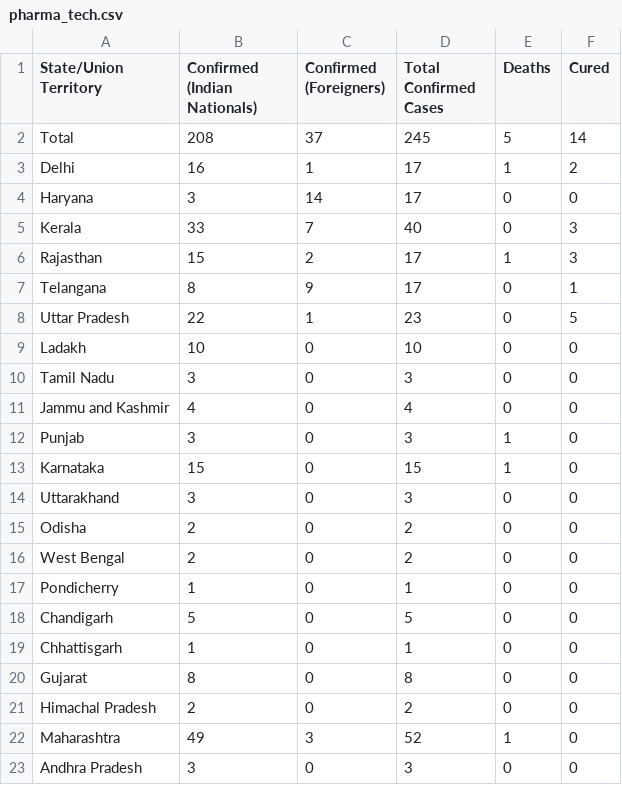
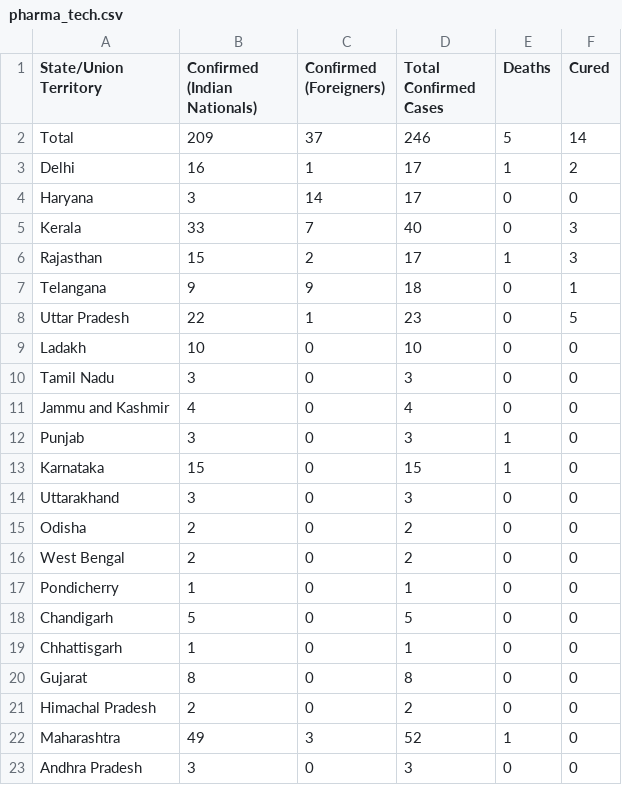
Before and after one commit to AnantaSrikar/NotifierBot, a CSV file: pharma_tech.csv, drawn as a sheet.

Commit message:
Update : 20-03-20 21:54

```diff
--- a/pharma_tech.csv
+++ b/pharma_tech.csv
@@ -1,3 +1,3 @@
 State/Union Territory,Confirmed (Indian Nationals),Confirmed (Foreigners),Total Confirmed Cases,Deaths,Cured
-Total,208,37,245,5,14
+Total,209,37,246,5,14
 Delhi,16,1,17,1,2
@@ -6,3 +6,3 @@ Kerala,33,7,40,0,3
 Rajasthan,15,2,17,1,3
-Telangana,8,9,17,0,1
+Telangana,9,9,18,0,1
 Uttar Pradesh,22,1,23,0,5
```
